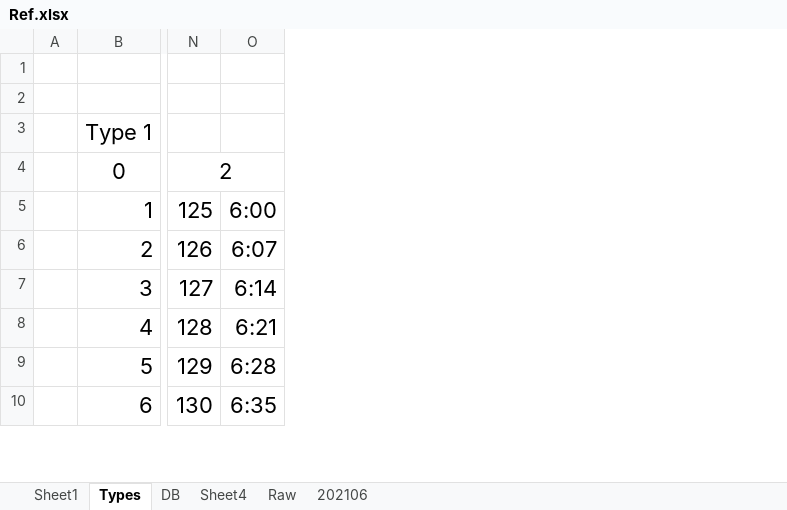
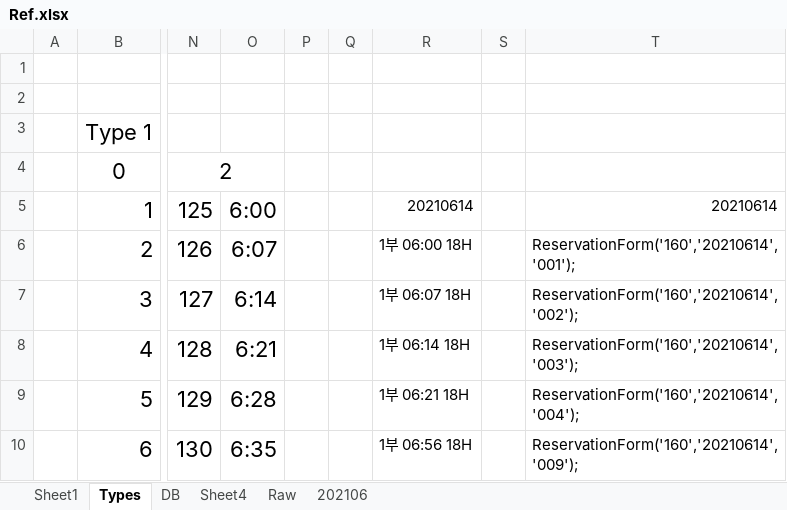
Before and after one commit to leokim8012/GolfCCReservationBot, an Excel workbook: Ref.xlsx, sheet Types, drawn as a sheet; only a part is shown, gaps mark what is left out; values as stored, in another font and other column widths than the file's, no borders; the diff covers the shown part only; the diff names each change by its address in the sheet, - before the commit and + after, or states it on an @@ line.

```diff
--- a/Ref.xlsx (sheet Types)
+++ b/Ref.xlsx (sheet Types)
+column P, empty
+column Q, empty
+column R, rows 5-10: 20210614 | 1부 06:00 18H | 1부 06:07 18H | 1부 06:14 18H | 1부 06:21 18H | 1부 06:56 18H
+column S, empty
+column T, rows 5-10: 20210614 | ReservationForm('160','20210614','001'); | ReservationForm('160','20210614','002'); | ReservationForm('160','20210614','003'); | ReservationForm('160','20210614','004'); | ReservationForm('160','20210614','009');
```
Also changed, not shown: 789 added rows elsewhere in this sheet, 3 other files.
